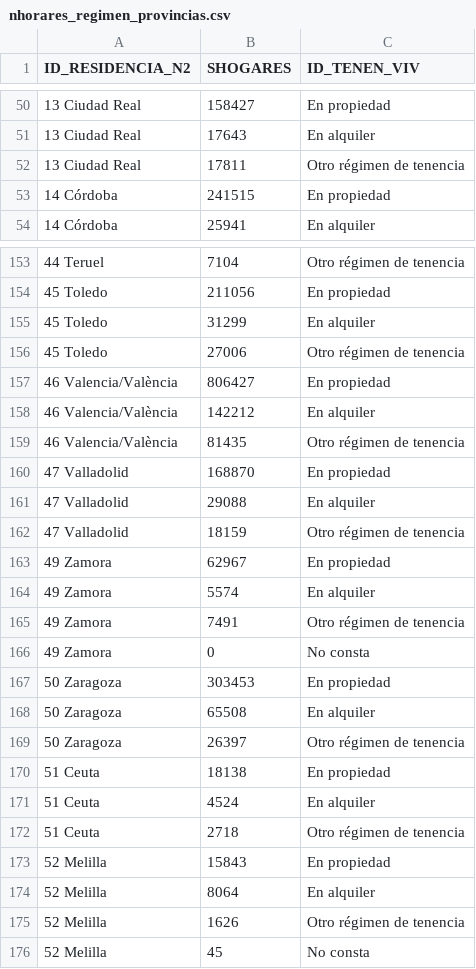
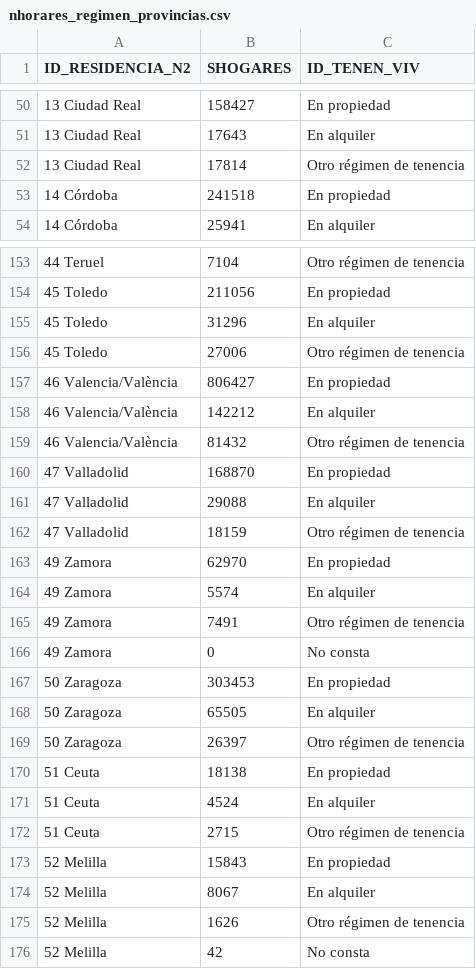
Before and after one commit to sigdeletras/censosine21, a CSV file: examples/nhorares_regimen_provincias.csv (was examples/csv/nhorares_regimen_provincias.csv), drawn as a sheet; only a part is shown, gaps mark what is left out; the diff covers the shown part only.

```diff
--- a/examples/csv/nhorares_regimen_provincias.csv
+++ b/examples/nhorares_regimen_provincias.csv
@@ -51,4 +51,4 @@ ID_RESIDENCIA_N2,SHOGARES,ID_TENEN_VIV
 13 Ciudad Real,17643,En alquiler
-13 Ciudad Real,17811,Otro régimen de tenencia
-14 Córdoba,241515,En propiedad
+13 Ciudad Real,17814,Otro régimen de tenencia
+14 Córdoba,241518,En propiedad
 14 Córdoba,25941,En alquiler
@@ -154,3 +154,3 @@ ID_RESIDENCIA_N2,SHOGARES,ID_TENEN_VIV
 45 Toledo,211056,En propiedad
-45 Toledo,31299,En alquiler
+45 Toledo,31296,En alquiler
 45 Toledo,27006,Otro régimen de tenencia
@@ -158,3 +158,3 @@ ID_RESIDENCIA_N2,SHOGARES,ID_TENEN_VIV
 46 Valencia/València,142212,En alquiler
-46 Valencia/València,81435,Otro régimen de tenencia
+46 Valencia/València,81432,Otro régimen de tenencia
 47 Valladolid,168870,En propiedad
@@ -162,3 +162,3 @@ ID_RESIDENCIA_N2,SHOGARES,ID_TENEN_VIV
 47 Valladolid,18159,Otro régimen de tenencia
-49 Zamora,62967,En propiedad
+49 Zamora,62970,En propiedad
 49 Zamora,5574,En alquiler
@@ -167,3 +167,3 @@ ID_RESIDENCIA_N2,SHOGARES,ID_TENEN_VIV
 50 Zaragoza,303453,En propiedad
-50 Zaragoza,65508,En alquiler
+50 Zaragoza,65505,En alquiler
 50 Zaragoza,26397,Otro régimen de tenencia
@@ -171,6 +171,6 @@ ID_RESIDENCIA_N2,SHOGARES,ID_TENEN_VIV
 51 Ceuta,4524,En alquiler
-51 Ceuta,2718,Otro régimen de tenencia
+51 Ceuta,2715,Otro régimen de tenencia
 52 Melilla,15843,En propiedad
-52 Melilla,8064,En alquiler
+52 Melilla,8067,En alquiler
 52 Melilla,1626,Otro régimen de tenencia
-52 Melilla,45,No consta
+52 Melilla,42,No consta
```
Also changed, not shown: 37 edited cells elsewhere in this file, 1 other file.
